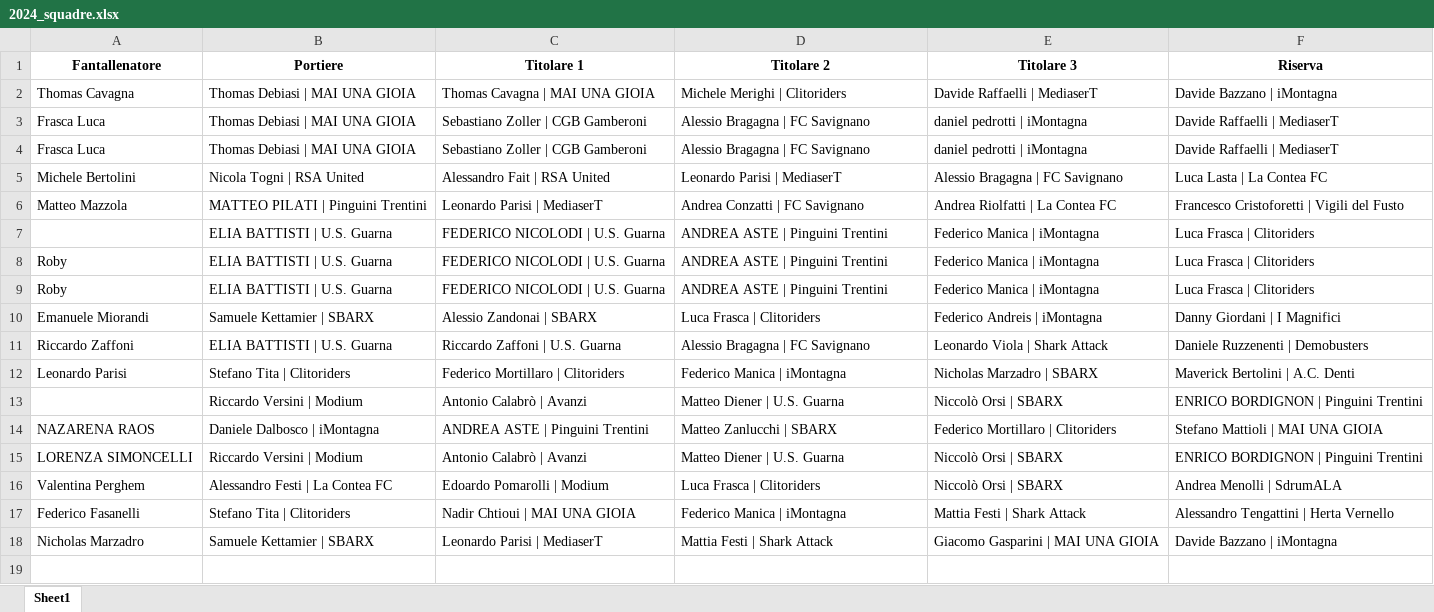
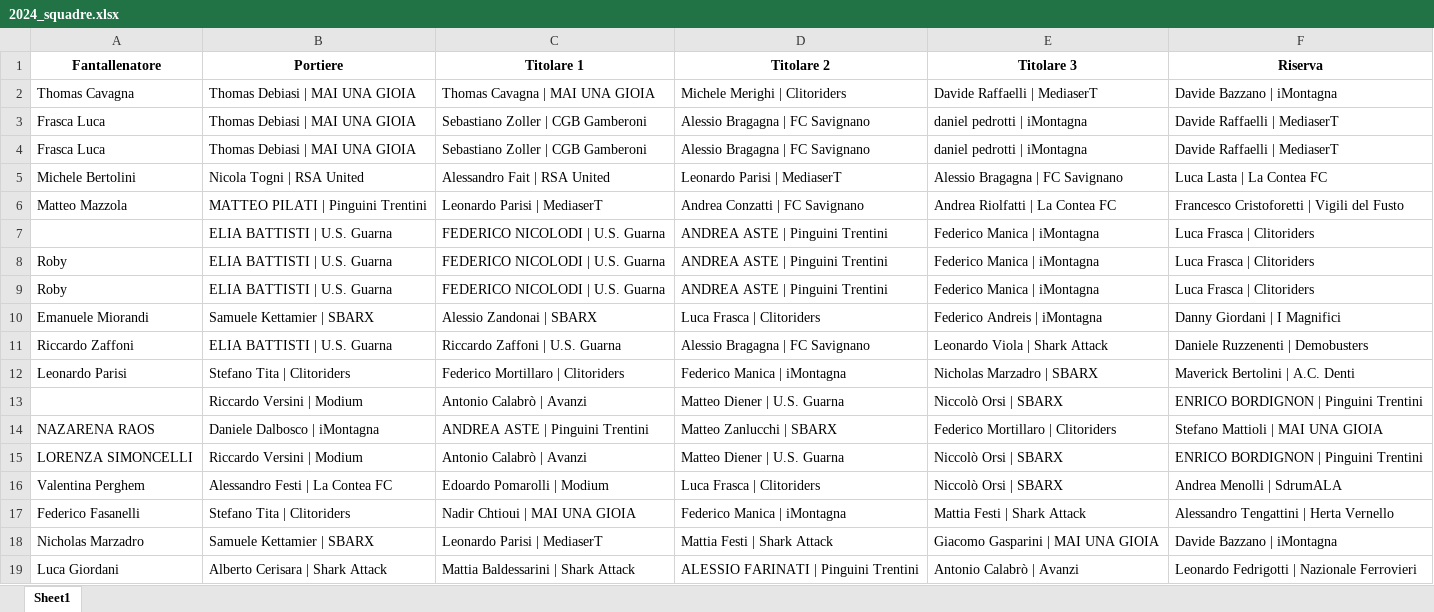
Before and after one commit to chumpblocckami/fantacalciosplash_lizzana, an Excel workbook: assets/2024_squadre.xlsx, sheet Sheet1, drawn as a sheet; values as stored, in another font and other column widths than the file's, no borders; the diff names each change by its address in the sheet, - before the commit and + after, or states it on an @@ line.

Commit message:
Added Luca Giordani team

```diff
--- a/assets/2024_squadre.xlsx (sheet Sheet1)
+++ b/assets/2024_squadre.xlsx (sheet Sheet1)
+row 19: Luca Giordani | Alberto Cerisara | Shark Attack | Mattia Baldessarini | Shark Attack | ALESSIO FARINATI | Pinguini Trentini | Antonio Calabrò | Avanzi | Leonardo Fedrigotti | Nazionale Ferrovieri
```
